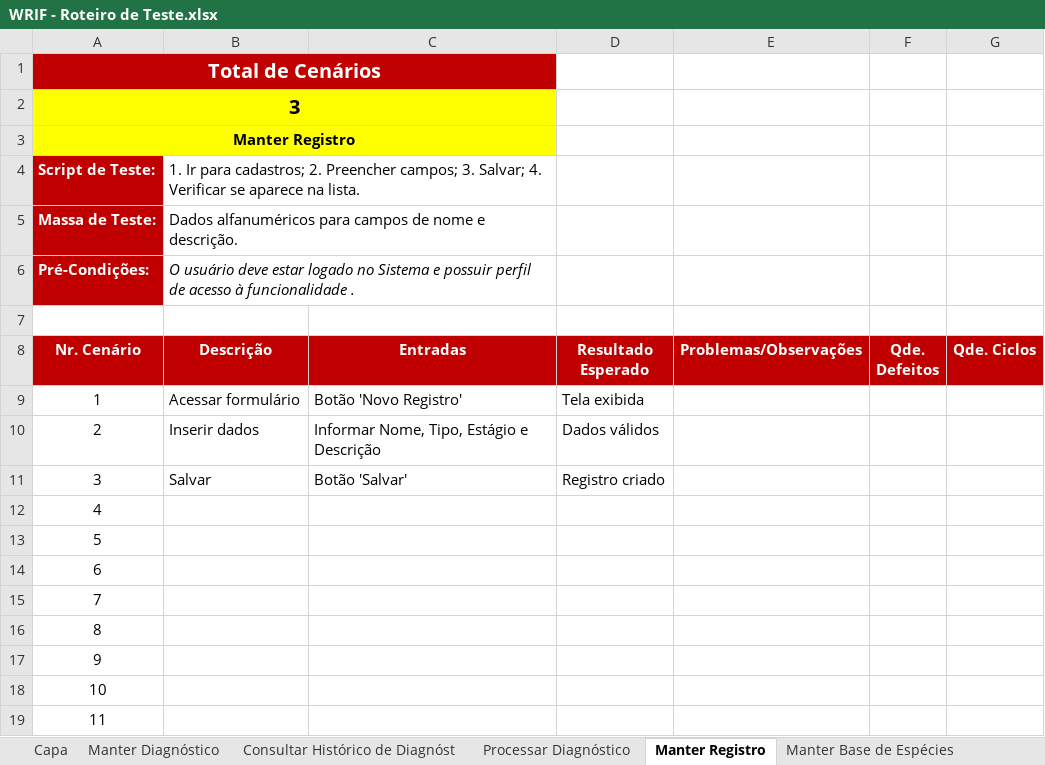
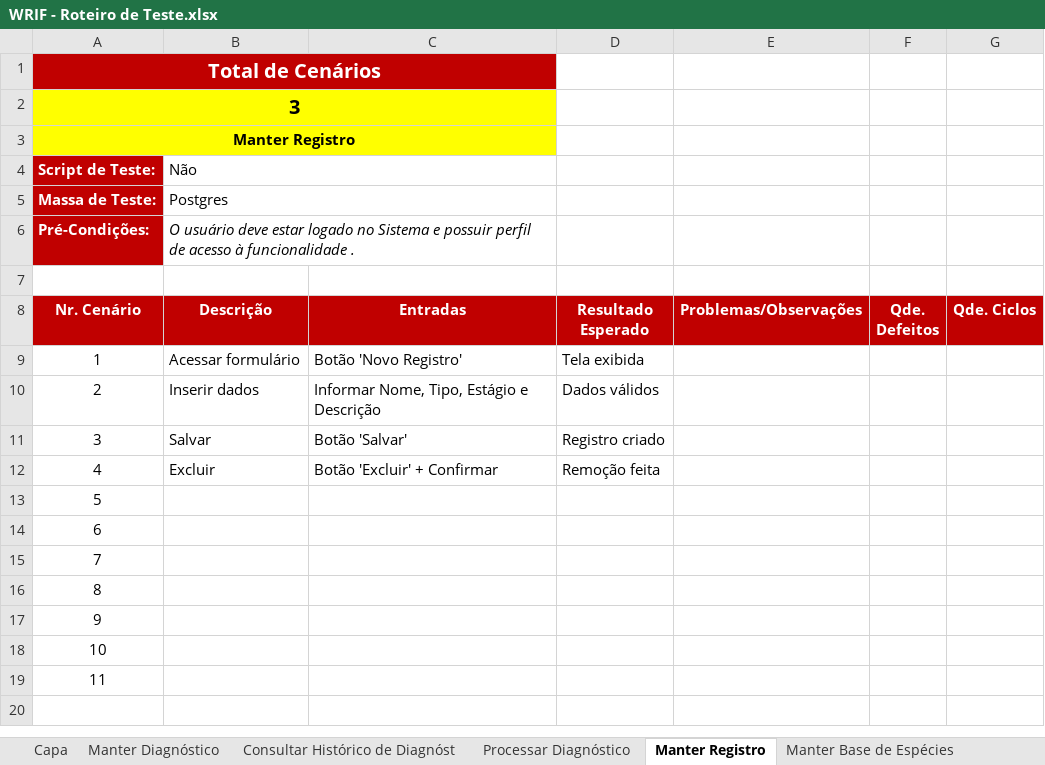
Before and after one commit to pemvdev/wormif-repo, an Excel workbook: WRIF/4.Teste/WRIF - Roteiro de Teste.xlsx, sheet Manter Registro, drawn as a sheet; values as stored, in another font and other column widths than the file's, no borders; charts and pictures not drawn; removed rows and columns are numbered as before the commit, all else as after; the diff names each change by its address in the sheet, - before the commit and + after, or states it on an @@ line.

```diff
--- a/WRIF/4.Teste/WRIF - Roteiro de Teste.xlsx (sheet Manter Registro)
+++ b/WRIF/4.Teste/WRIF - Roteiro de Teste.xlsx (sheet Manter Registro)
-B4 (Descrição): 1. Ir para cadastros; 2. Preencher campos; 3. Salvar; 4. Verificar se aparece na lista.
+B4 (Descrição): Não
-B5 (Descrição): Dados alfanuméricos para campos de nome e descrição.
+B5 (Descrição): Postgres
-row 12: 4
+row 12: 4 | Excluir | Botão 'Excluir' + Confirmar | Remoção feita
```
Also changed, not shown: sheet Manter Diagnóstico, sheet Manter Base de Espécies, sheet Consultar Histórico de Diagnóst, sheet Acompanhar Métricas do Sistema, sheet Processar Diagnóstico.
